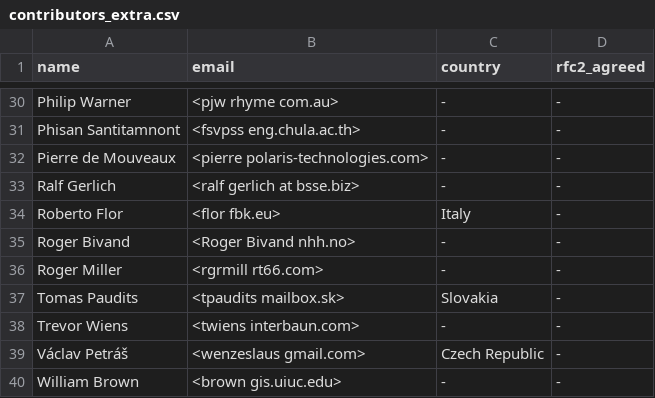
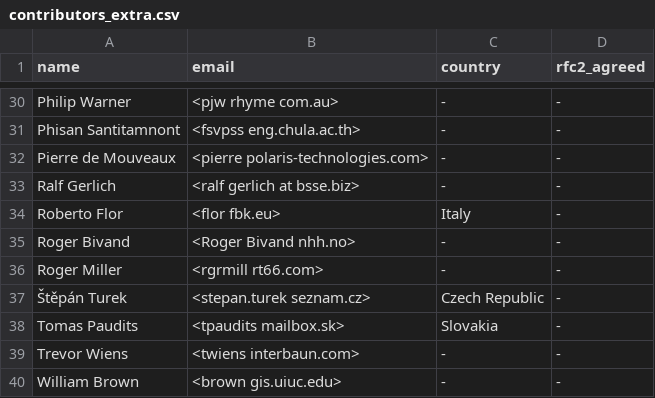
Before and after one commit to grass-svn2git/grass, a CSV file: contributors_extra.csv, drawn as a sheet; only a part is shown, gaps mark what is left out.

Commit message:
contributors update: Vaclav Petras moved to the contributors file              Stepan Turek added to extra contributors
git-svn-id: https://svn.osgeo.org/grass/grass/trunk@52198 15284696-431f-4ddb-bdfa-cd5b030d7da7

```diff
--- a/contributors_extra.csv
+++ b/contributors_extra.csv
@@ -36,5 +36,5 @@ Roger Bivand,<Roger Bivand nhh.no>,-,-
 Roger Miller,<rgrmill rt66.com>,-,-
+Štěpán Turek,<stepan.turek seznam.cz>,Czech Republic,-
 Tomas Paudits,<tpaudits mailbox.sk>,Slovakia,-
 Trevor Wiens,<twiens interbaun.com>,-,-
-Václav Petráš,<wenzeslaus gmail.com>,Czech Republic,-
 William Brown,<brown gis.uiuc.edu>,-,-
```
Also changed, not shown: 1 other file.
